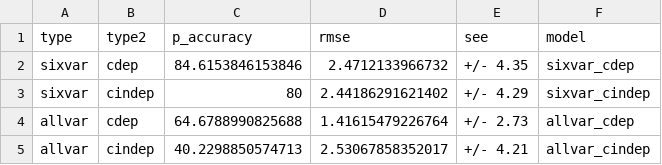
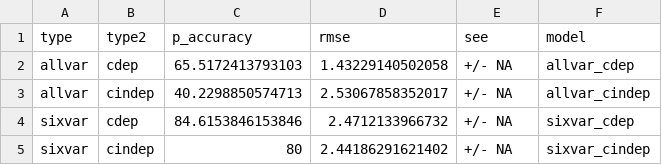
Before and after one commit to ElaineYChu/aaba_2022, a CSV file: multi_results/multivariate_model_performance.csv, drawn as a sheet.

```diff
--- a/multi_results/multivariate_model_performance.csv
+++ b/multi_results/multivariate_model_performance.csv
@@ -1,5 +1,5 @@
 "type","type2","p_accuracy","rmse","see","model"
-"sixvar","cdep",84.6153846153846,"2.4712133966732","+/- 4.35","sixvar_cdep"
-"sixvar","cindep",80,"2.44186291621402","+/- 4.29","sixvar_cindep"
-"allvar","cdep",64.6788990825688,"1.41615479226764","+/- 2.73","allvar_cdep"
-"allvar","cindep",40.2298850574713,"2.53067858352017","+/- 4.21","allvar_cindep"
+"allvar","cdep",65.5172413793103,"1.43229140502058","+/- NA","allvar_cdep"
+"allvar","cindep",40.2298850574713,"2.53067858352017","+/- NA","allvar_cindep"
+"sixvar","cdep",84.6153846153846,"2.4712133966732","+/- NA","sixvar_cdep"
+"sixvar","cindep",80,"2.44186291621402","+/- NA","sixvar_cindep"
```
Also changed, not shown: multi_results/US_allvar_cdep_model_test_predictions.csv, multi_results/multivariate_predictions_combined.csv, 6 other files.
